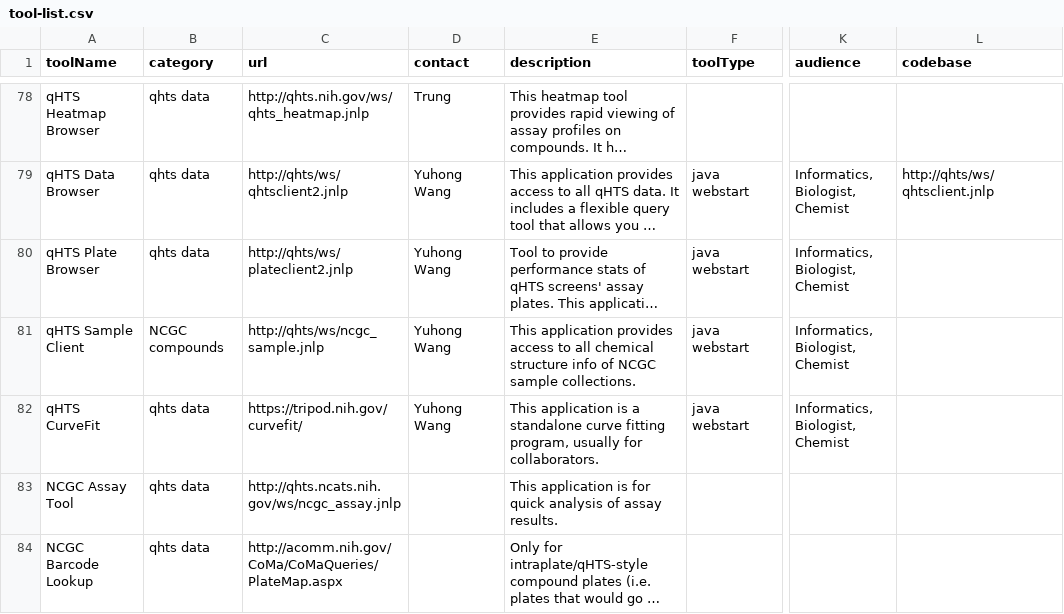
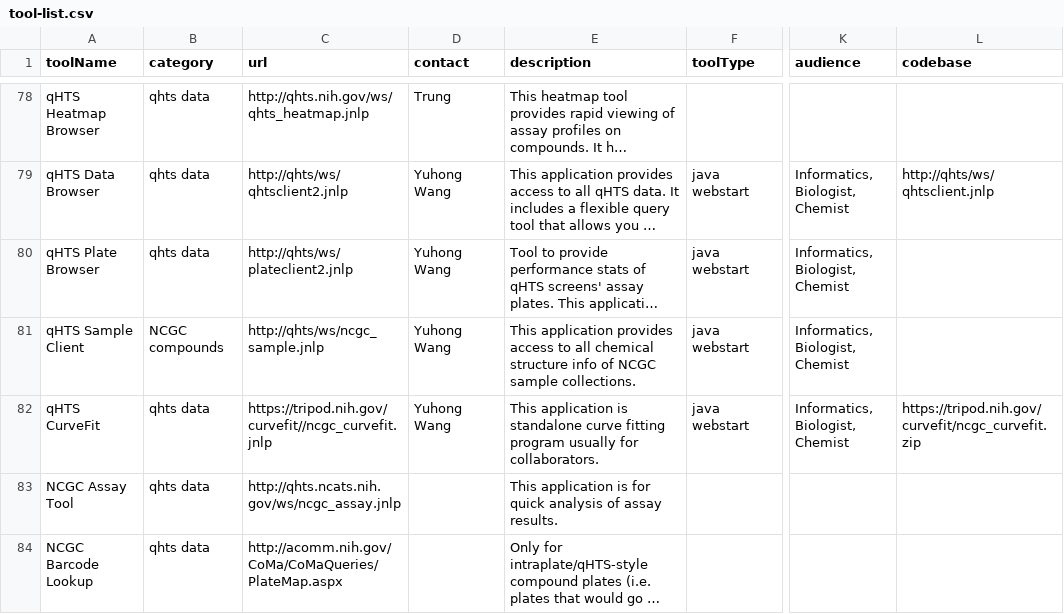
Before and after one commit to tsheils/informatics_toolbox_mirror, a CSV file: src/assets/tool-list.csv, drawn as a sheet; only a part is shown, gaps mark what is left out; long unchanged cells end in …; the diff names each change by its address in the sheet, - before the commit and + after, or states it on an @@ line.

Commit message:
update csv

```diff
--- a/src/assets/tool-list.csv
+++ b/src/assets/tool-list.csv
-C82 (url): https://tripod.nih.gov/curvefit/
+C82 (url): https://tripod.nih.gov/curvefit//ncgc_curvefit.jnlp
-E82 (description): …application is a standalone curve fitting program, usually for…
+E82 (description): …application is standalone curve fitting program usually for…
-L82 (codebase): (empty)
+L82 (codebase): https://tripod.nih.gov/curvefit/ncgc_curvefit.zip
```
